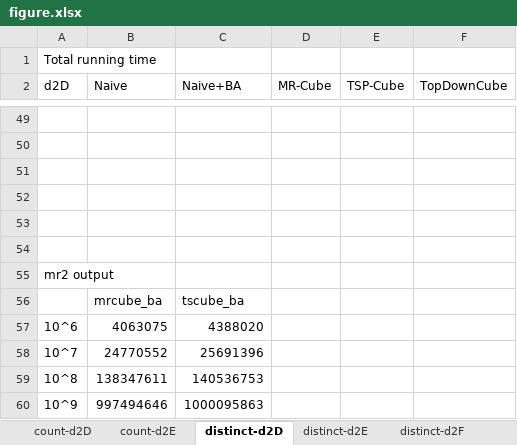
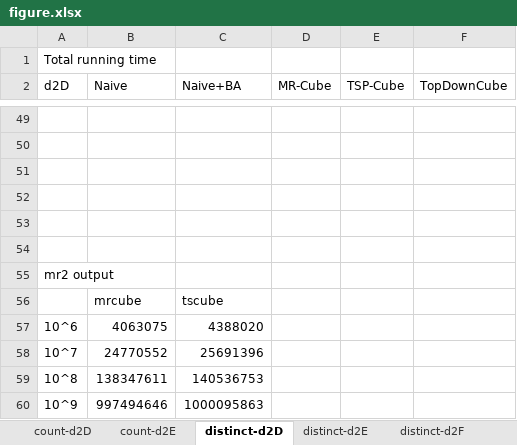
Before and after one commit to abcdmyz/MT, an Excel workbook: exp_result/figure.xlsx, sheet distinct-d2D, drawn as a sheet; only a part is shown, gaps mark what is left out; values as stored, in another font and other column widths than the file's, no borders; charts and pictures not drawn; removed rows and columns are numbered as before the commit, all else as after; the diff names each change by its address in the sheet, - before the commit and + after, or states it on an @@ line.

```diff
--- a/exp_result/figure.xlsx (sheet distinct-d2D)
+++ b/exp_result/figure.xlsx (sheet distinct-d2D)
-row 56:  | mrcube_ba | tscube_ba
+row 56:  | mrcube | tscube
```
Also changed, not shown: charts or pictures, 4 other files.
